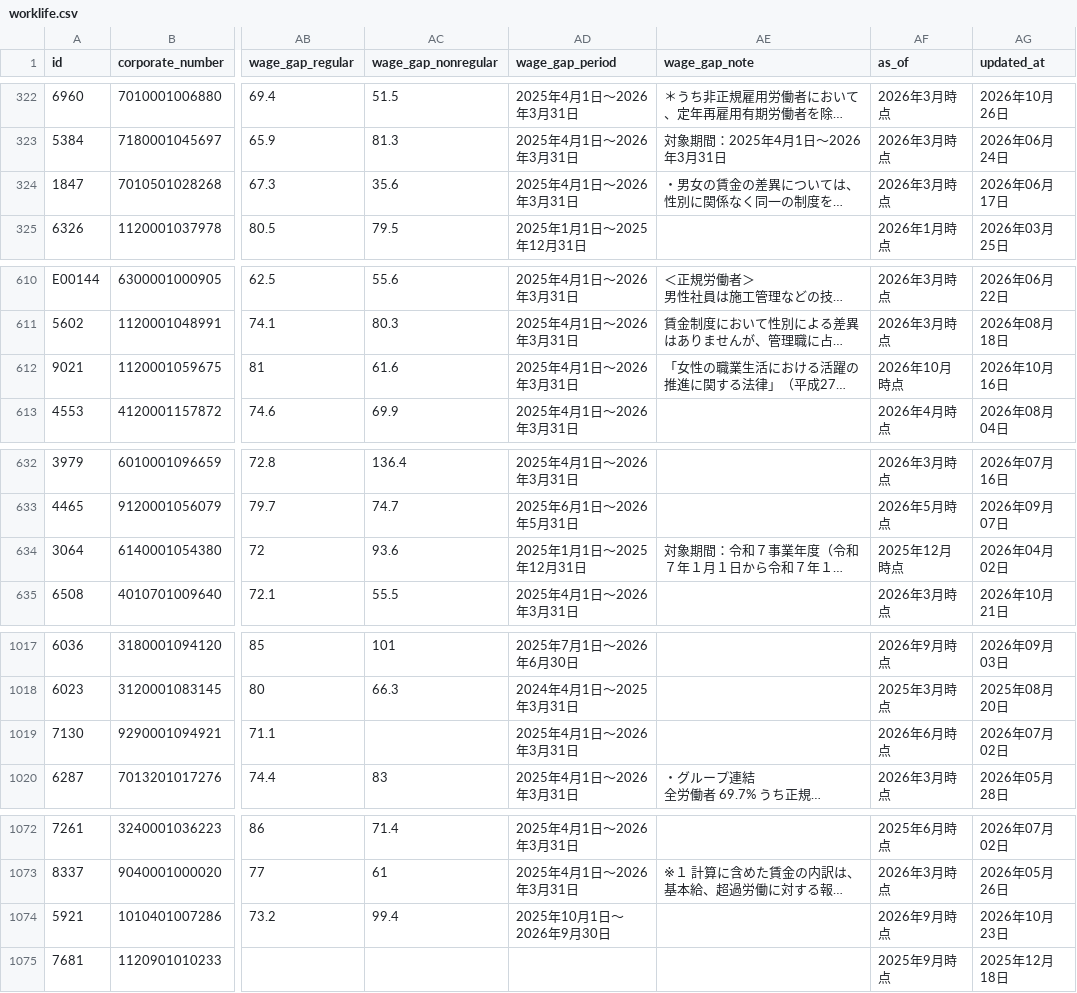
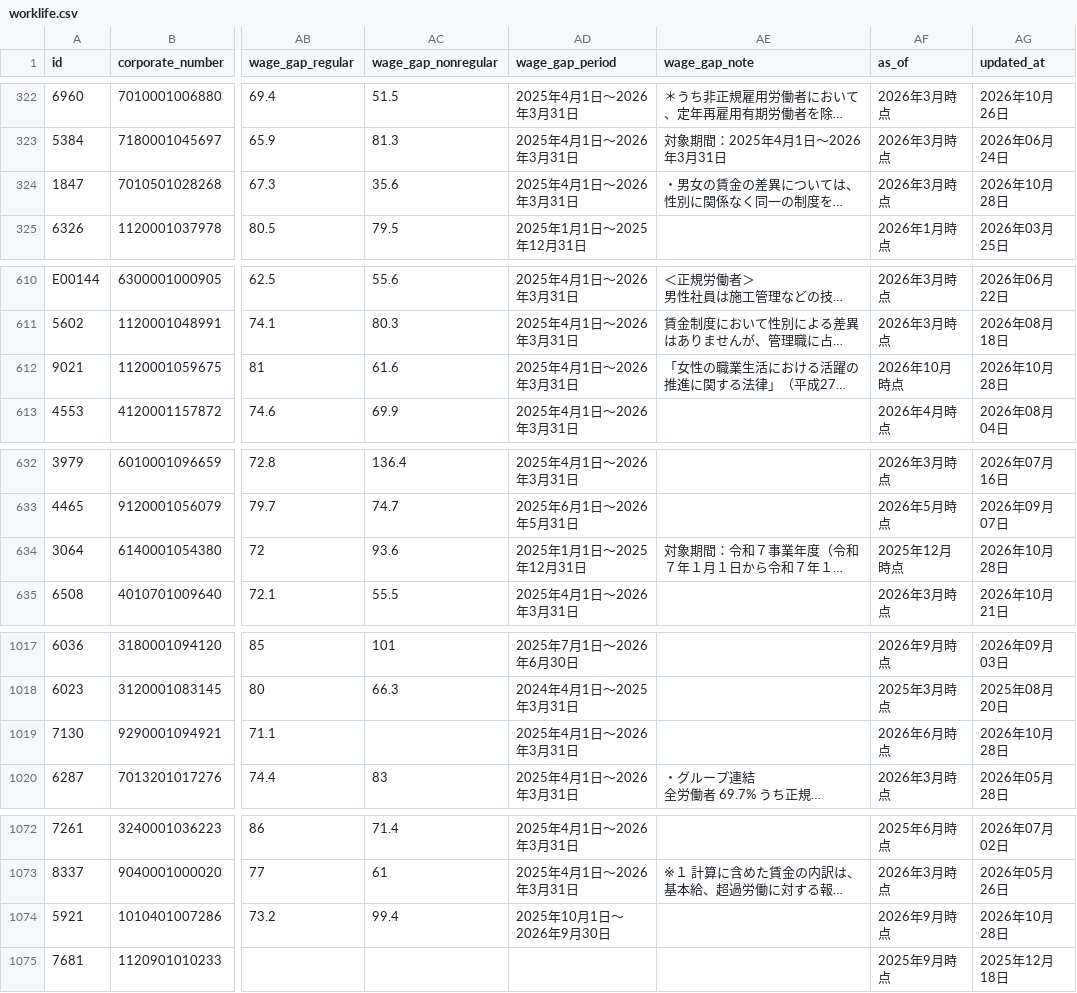
Before and after one commit to varmil/nenshu, a CSV file: pipeline/data/worklife.csv, drawn as a sheet; only a part is shown, gaps mark what is left out; long unchanged cells end in …; the diff covers the shown part only; the diff names each change by its address in the sheet, - before the commit and + after, or states it on an @@ line.

```diff
--- a/pipeline/data/worklife.csv
+++ b/pipeline/data/worklife.csv
-AG324 (updated_at): 2026年06月17日
+AG324 (updated_at): 2026年10月28日
-AG612 (updated_at): 2026年10月16日
+AG612 (updated_at): 2026年10月28日
-AG634 (updated_at): 2026年04月02日
+AG634 (updated_at): 2026年10月28日
-AG1019 (updated_at): 2026年07月02日
+AG1019 (updated_at): 2026年10月28日
-AG1074 (updated_at): 2026年10月23日
+AG1074 (updated_at): 2026年10月28日
```
Also changed, not shown: 1 added row, 2 moved rows and 21 edited cells elsewhere in this file, pipeline/data/ledger.csv, pipeline/data/ranking_unified.csv, 14 other files.
